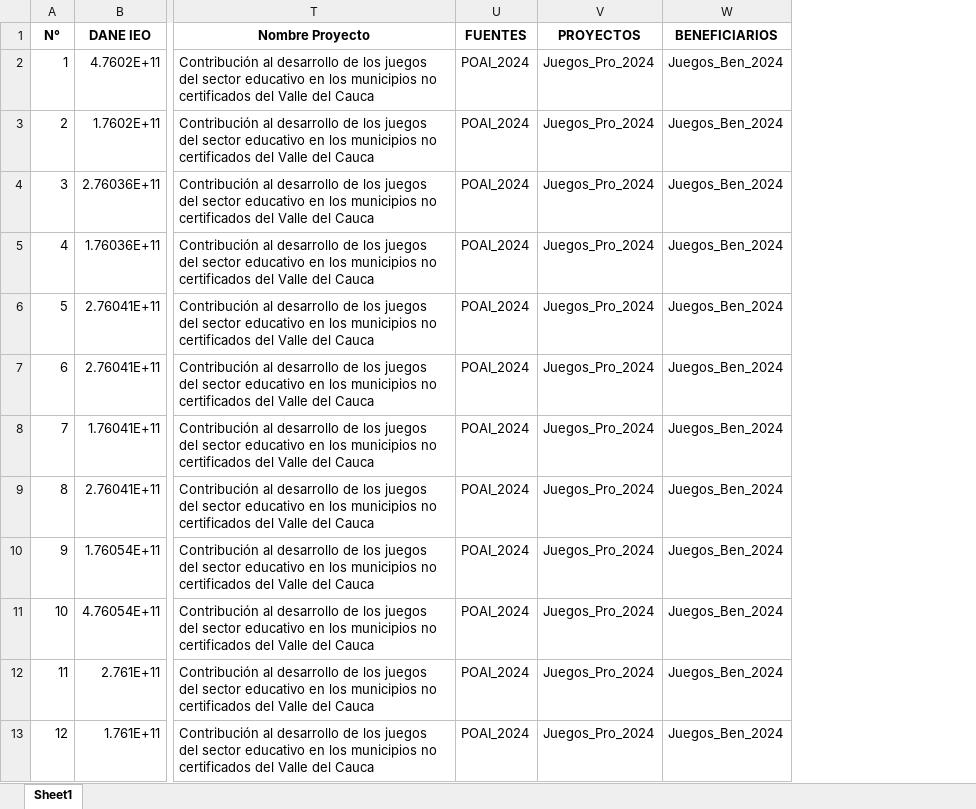
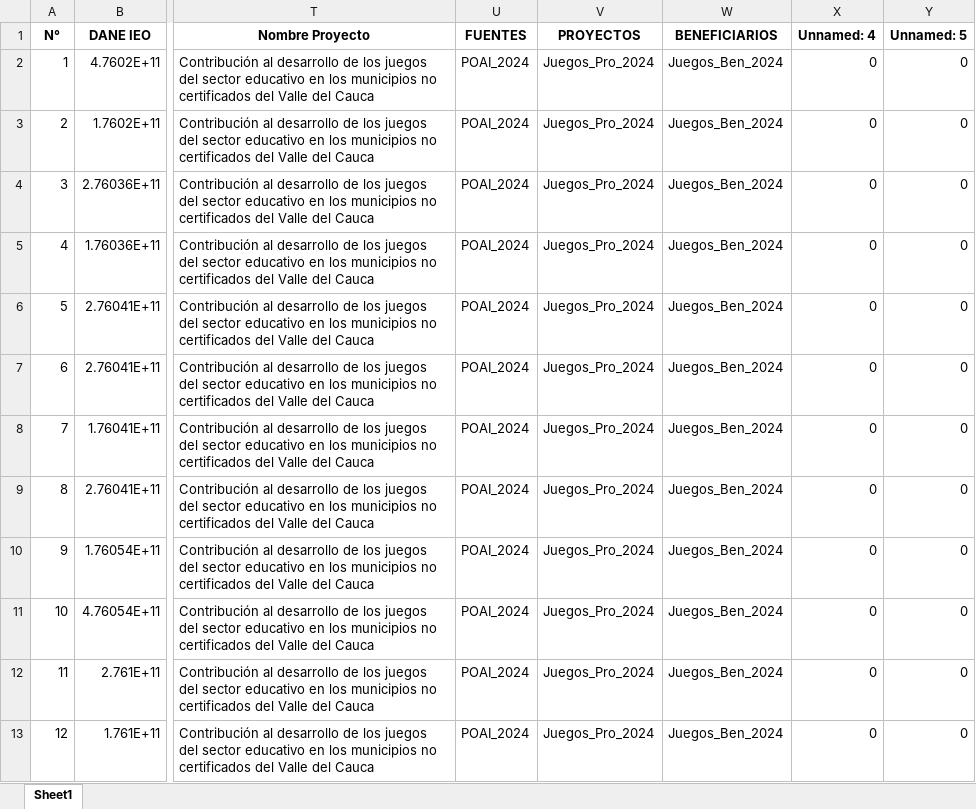
Before and after one commit to gmortiz87/SED, an Excel workbook: transformacion/staging/fact_beneficiarios_poai_2024.xlsx, sheet Sheet1, drawn as a sheet; only a part is shown, gaps mark what is left out; values as stored, in another font and other column widths than the file's, no borders; the diff names each change by its address in the sheet, - before the commit and + after, or states it on an @@ line.

```diff
--- a/transformacion/staging/fact_beneficiarios_poai_2024.xlsx (sheet Sheet1)
+++ b/transformacion/staging/fact_beneficiarios_poai_2024.xlsx (sheet Sheet1)
+column X (Unnamed: 4), rows 2-13: all 0
+column Y (Unnamed: 5), rows 2-13: all 0
```
Also changed, not shown: transformacion/staging/control_calidad_staging.xlsx, transformacion/staging/depurado/fact_beneficiarios_poai_2024_depurado.xlsx, 37 other files.
